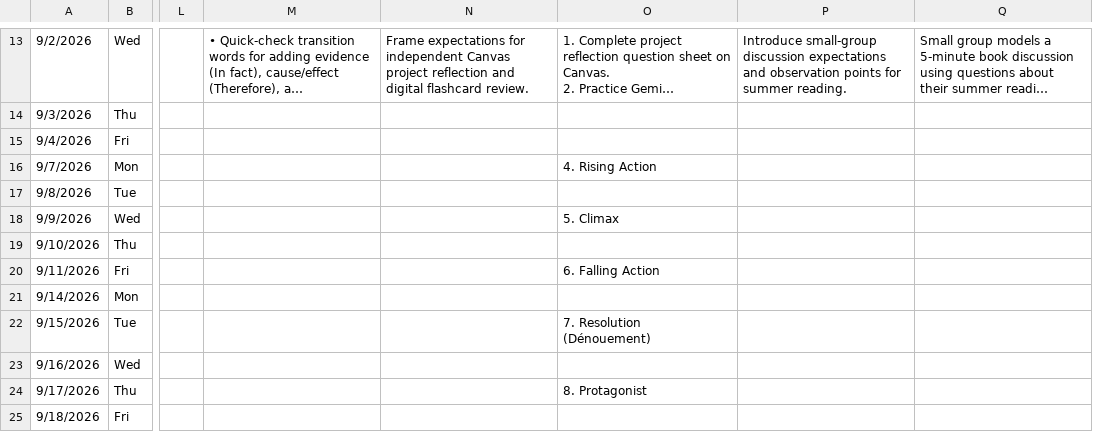
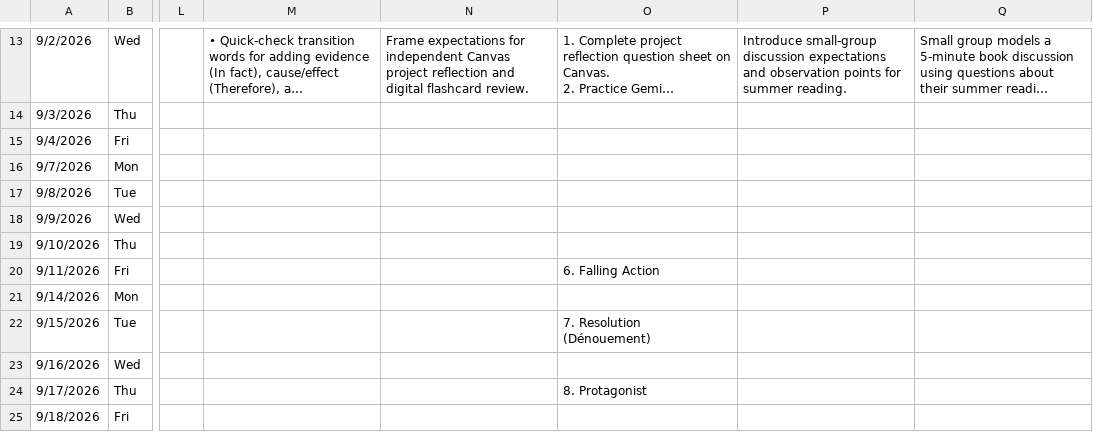
Before and after one commit to kimberlyjmartin/2026_Lesson_Planner_Calendar, a CSV file: daily_planner.csv, drawn as a sheet; only a part is shown, gaps mark what is left out; long unchanged cells end in …; the diff names each change by its address in the sheet, - before the commit and + after, or states it on an @@ line.

Commit message:
Auto-sync Daily Planner — 2026-08-31T02:18:09.290Z

```diff
--- a/daily_planner.csv
+++ b/daily_planner.csv
-O16: 4. Rising Action
+O16: (empty)
-O18: 5. Climax
+O18: (empty)
```
